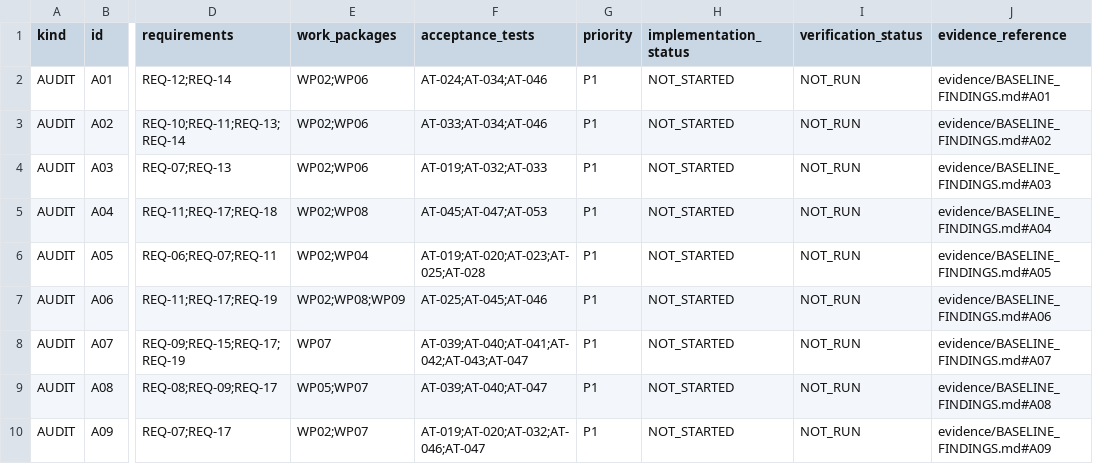
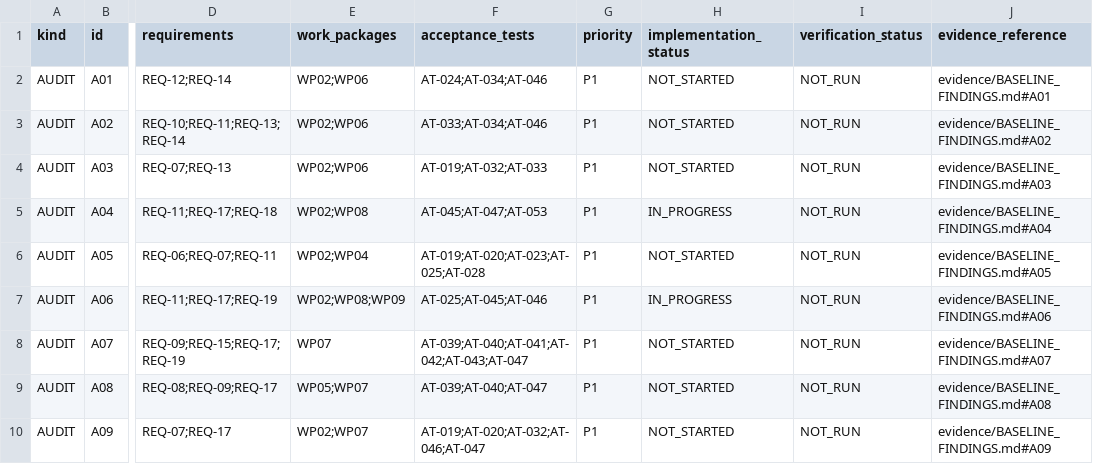
Before and after one commit to wonyteria/exam-ai-spec, a CSV file: docs/handoff/TRACEABILITY.csv, drawn as a sheet; only a part is shown, gaps mark what is left out; the diff covers the shown part only; the diff names each change by its address in the sheet, - before the commit and + after, or states it on an @@ line.

```diff
--- a/docs/handoff/TRACEABILITY.csv
+++ b/docs/handoff/TRACEABILITY.csv
-H5 (implementation_status): NOT_STARTED
+H5 (implementation_status): IN_PROGRESS
-H7 (implementation_status): NOT_STARTED
+H7 (implementation_status): IN_PROGRESS
```
Also changed, not shown: 11 edited cells elsewhere in this file, docs/handoff/BACKLOG.csv, 4 other files.
